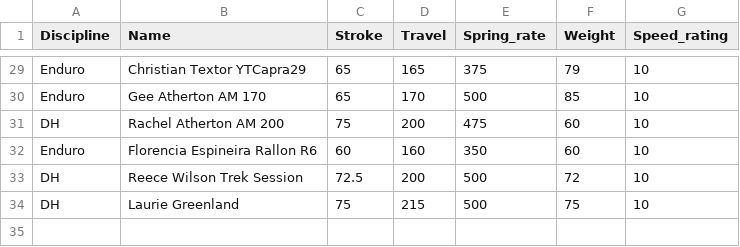
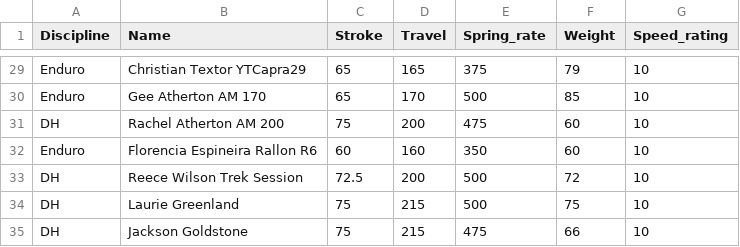
Before and after one commit to wgm20/MTBCoilSpringRateAnalyzer, a CSV file: Data.csv, drawn as a sheet; only a part is shown, gaps mark what is left out.

Commit message:
Jackson Goldstone

```diff
--- a/Data.csv
+++ b/Data.csv
@@ -34 +34,2 @@ DH,Reece Wilson Trek Session,72.5,200,500,72,10
 DH,Laurie Greenland,75,215,500,75,10
+DH,Jackson Goldstone,75,215,475,66,10
```
